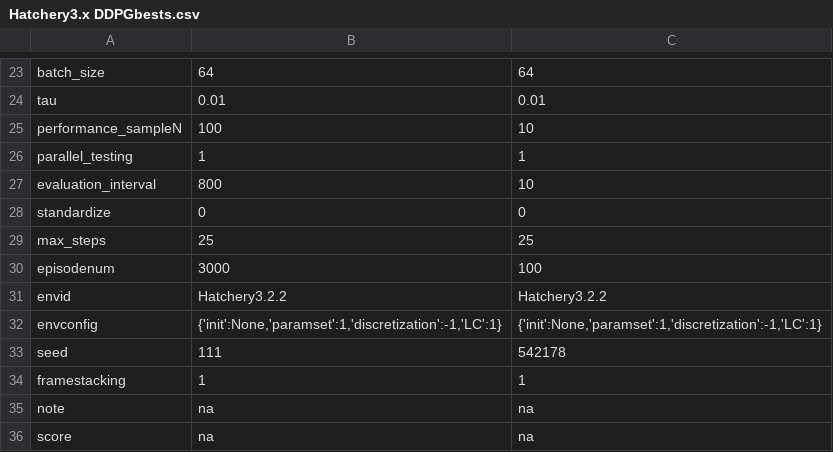
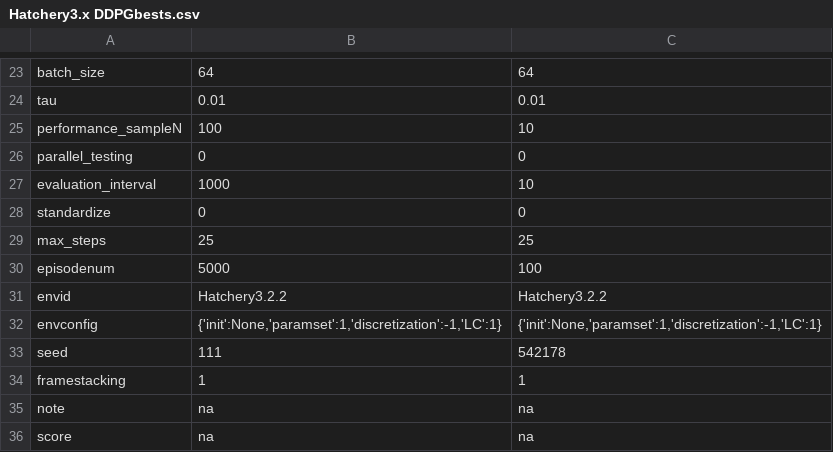
Before and after one commit to hyunseoky9/Hatchery-operation-2, a CSV file: hyperparamsets/Hatchery3.x DDPGbests.csv, drawn as a sheet; only a part is shown, gaps mark what is left out.

```diff
--- a/hyperparamsets/Hatchery3.x DDPGbests.csv
+++ b/hyperparamsets/Hatchery3.x DDPGbests.csv
@@ -25,7 +25,7 @@ tau,0.01,0.01
 performance_sampleN,100,10
-parallel_testing,1,1
-evaluation_interval,800,10
+parallel_testing,0,0
+evaluation_interval,1000,10
 standardize,0,0
 max_steps,25,25
-episodenum,3000,100
+episodenum,5000,100
 envid,Hatchery3.2.2,Hatchery3.2.2
```
Also changed, not shown: hyperparamsets/Hatchery3.x TD3bests.csv, 12 other files.
